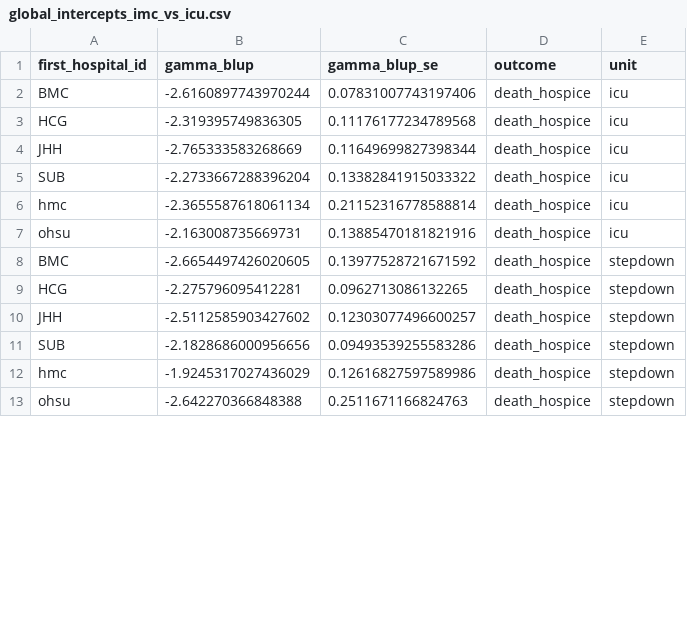
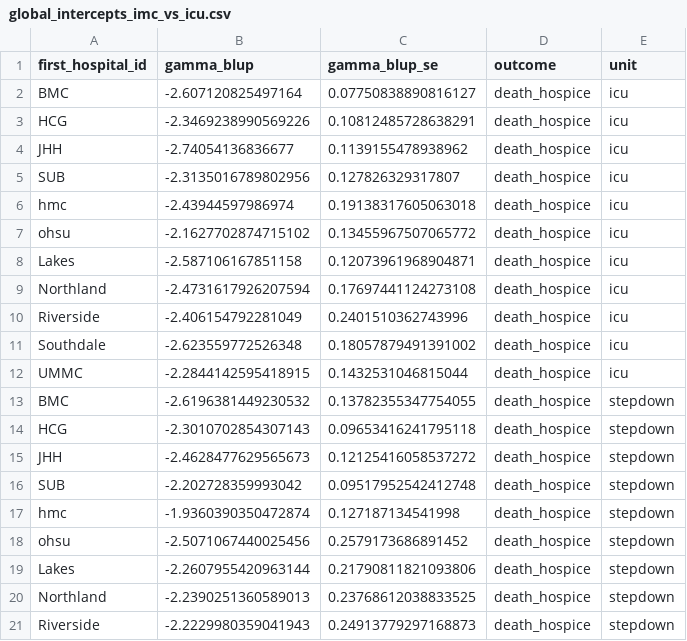
Before and after one commit to Common-Longitudinal-ICU-data-Format/ARF-NIV_TreatmentLocation, a CSV file: global_model_outputs/global_intercepts_imc_vs_icu.csv, drawn as a sheet; only a part is shown; the diff covers the shown part only.

Commit message:
update gammas and other changes

```diff
--- a/global_model_outputs/global_intercepts_imc_vs_icu.csv
+++ b/global_model_outputs/global_intercepts_imc_vs_icu.csv
@@ -1,13 +1,21 @@
 first_hospital_id,gamma_blup,gamma_blup_se,outcome,unit
-BMC,-2.6160897743970244,0.07831007743197406,death_hospice,icu
-HCG,-2.319395749836305,0.11176177234789568,death_hospice,icu
-JHH,-2.765333583268669,0.11649699827398344,death_hospice,icu
-SUB,-2.2733667288396204,0.13382841915033322,death_hospice,icu
-hmc,-2.3655587618061134,0.21152316778588814,death_hospice,icu
-ohsu,-2.163008735669731,0.13885470181821916,death_hospice,icu
-BMC,-2.6654497426020605,0.13977528721671592,death_hospice,stepdown
-HCG,-2.275796095412281,0.0962713086132265,death_hospice,stepdown
-JHH,-2.5112585903427602,0.12303077496600257,death_hospice,stepdown
-SUB,-2.1828686000956656,0.09493539255583286,death_hospice,stepdown
-hmc,-1.9245317027436029,0.12616827597589986,death_hospice,stepdown
-ohsu,-2.642270366848388,0.2511671166824763,death_hospice,stepdown
+BMC,-2.607120825497164,0.07750838890816127,death_hospice,icu
+HCG,-2.3469238990569226,0.10812485728638291,death_hospice,icu
+JHH,-2.74054136836677,0.1139155478938962,death_hospice,icu
+SUB,-2.3135016789802956,0.127826329317807,death_hospice,icu
+hmc,-2.43944597986974,0.19138317605063018,death_hospice,icu
+ohsu,-2.1627702874715102,0.13455967507065772,death_hospice,icu
+Lakes,-2.587106167851158,0.12073961968904871,death_hospice,icu
+Northland,-2.4731617926207594,0.17697441124273108,death_hospice,icu
+Riverside,-2.406154792281049,0.2401510362743996,death_hospice,icu
+Southdale,-2.623559772526348,0.18057879491391002,death_hospice,icu
+UMMC,-2.2844142595418915,0.1432531046815044,death_hospice,icu
+BMC,-2.6196381449230532,0.13782355347754055,death_hospice,stepdown
+HCG,-2.3010702854307143,0.09653416241795118,death_hospice,stepdown
+JHH,-2.4628477629565673,0.12125416058537272,death_hospice,stepdown
+SUB,-2.202728359993042,0.09517952542412748,death_hospice,stepdown
+hmc,-1.9360390350472874,0.127187134541998,death_hospice,stepdown
+ohsu,-2.5071067440025456,0.2579173686891452,death_hospice,stepdown
+Lakes,-2.2607955420963144,0.21790811821093806,death_hospice,stepdown
+Northland,-2.2390251360589013,0.23768612038833525,death_hospice,stepdown
+Riverside,-2.2229980359041943,0.24913779297168873,death_hospice,stepdown
```
Also changed, not shown: 12 added rows and 24 edited cells elsewhere in this file, 1 other file.
